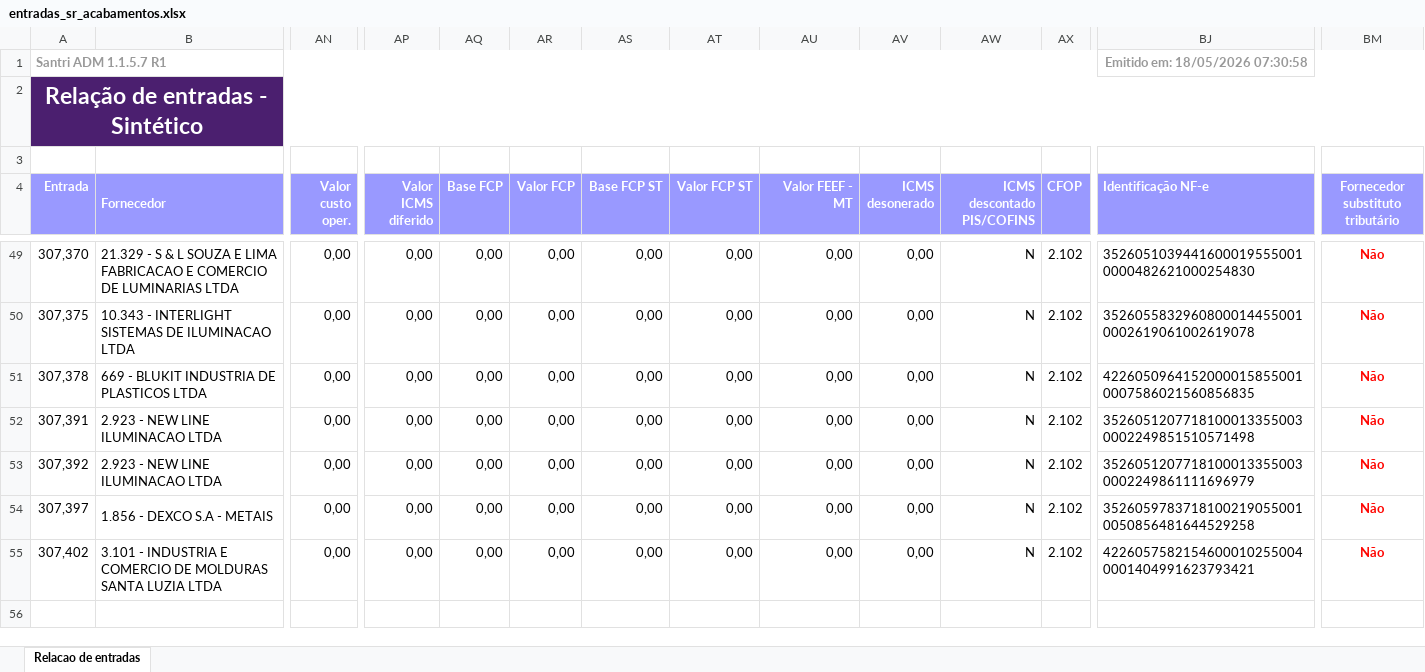
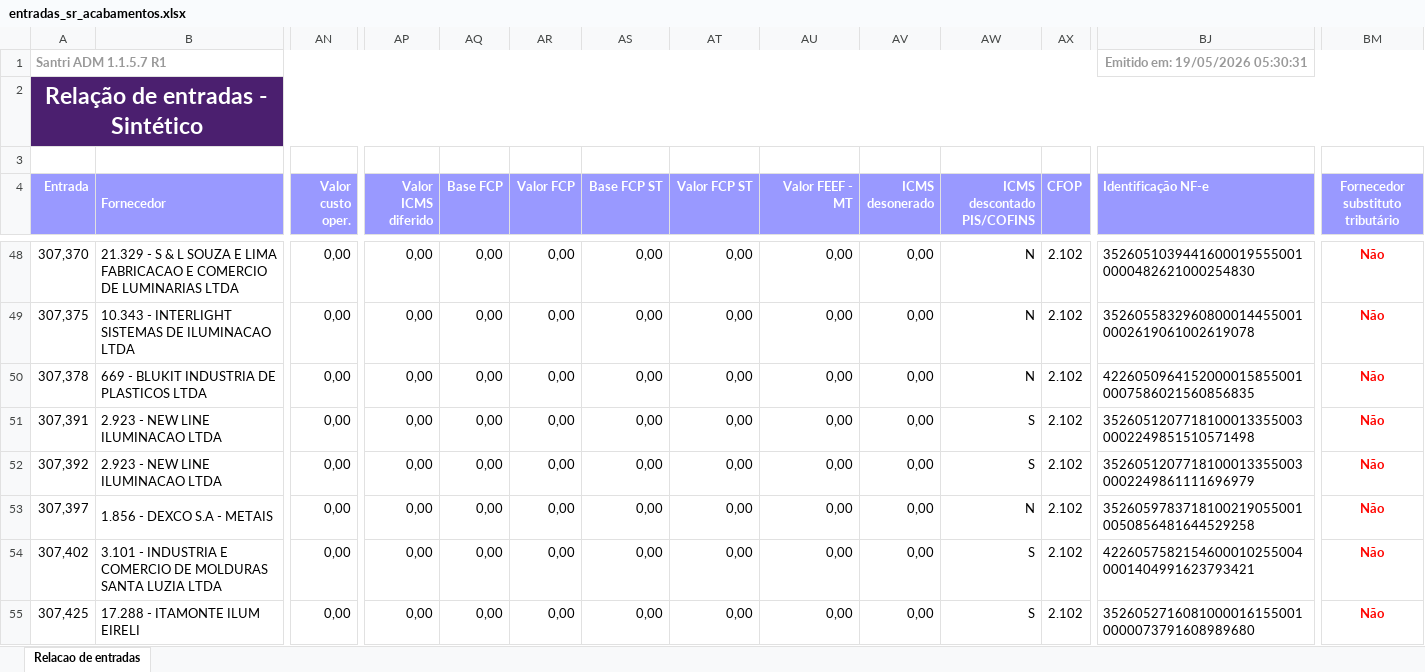
Before and after one commit to ShuuraBr/AGENDAMENTO, an Excel workbook: tratando_tabelas/sr_acabamentos/entradas_sr_acabamentos.xlsx, sheet Relacao de entradas, drawn as a sheet; only a part is shown, gaps mark what is left out; the shorter side is filled out with more unchanged rows; values as stored, in another font and other column widths than the file's, no borders; addresses are those after the commit; rows hold the shown columns only; the diff covers the shown part only; the diff names each change by its address in the sheet, - before the commit and + after, or states it on an @@ line.

```diff
--- a/tratando_tabelas/sr_acabamentos/entradas_sr_acabamentos.xlsx (sheet Relacao de entradas)
+++ b/tratando_tabelas/sr_acabamentos/entradas_sr_acabamentos.xlsx (sheet Relacao de entradas)
-BJ1 (Identificação NF-e): Emitido em: 18/05/2026 07:30:58
+BJ1 (Identificação NF-e): Emitido em: 19/05/2026 05:30:31
-AW51:AW52 (ICMS descontado PIS/COFINS): N
+AW51:AW52 (ICMS descontado PIS/COFINS): S
-AW54 (ICMS descontado PIS/COFINS): N
+AW54 (ICMS descontado PIS/COFINS): S
+row 55: 307,425 | 17.288 - ITAMONTE ILUM EIRELI | 0,00 | 0,00 | 0,00 | 0,00 | 0,00 | 0,00 | 0,00 | 0,00 | S | 2.102 | 35260527160810000161550010000073791608989680 | Não
```
Also changed, not shown: 6 added rows, 1 removed row and 11 edited cells elsewhere in this sheet, backend/uploads/importacao-relatorio/entradas_lojas.xlsx, tratando_tabelas/ac_coelho/entradas_ac_coelho.xlsx, 6 other files.
